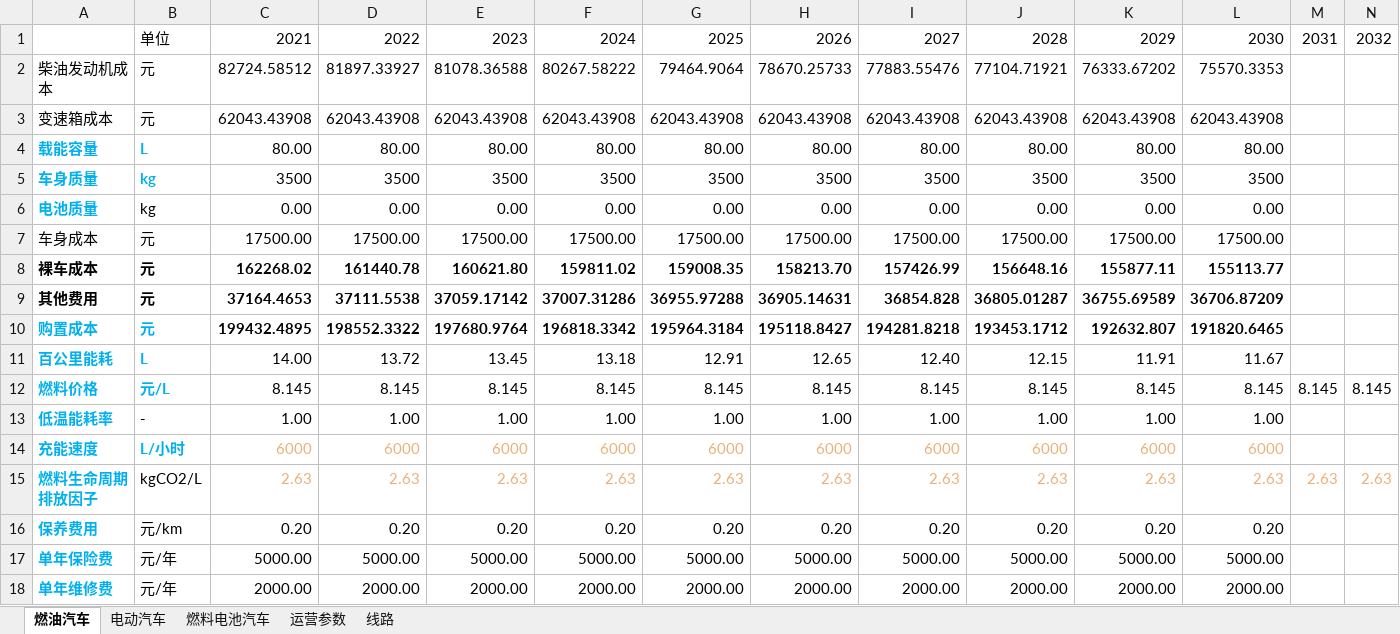
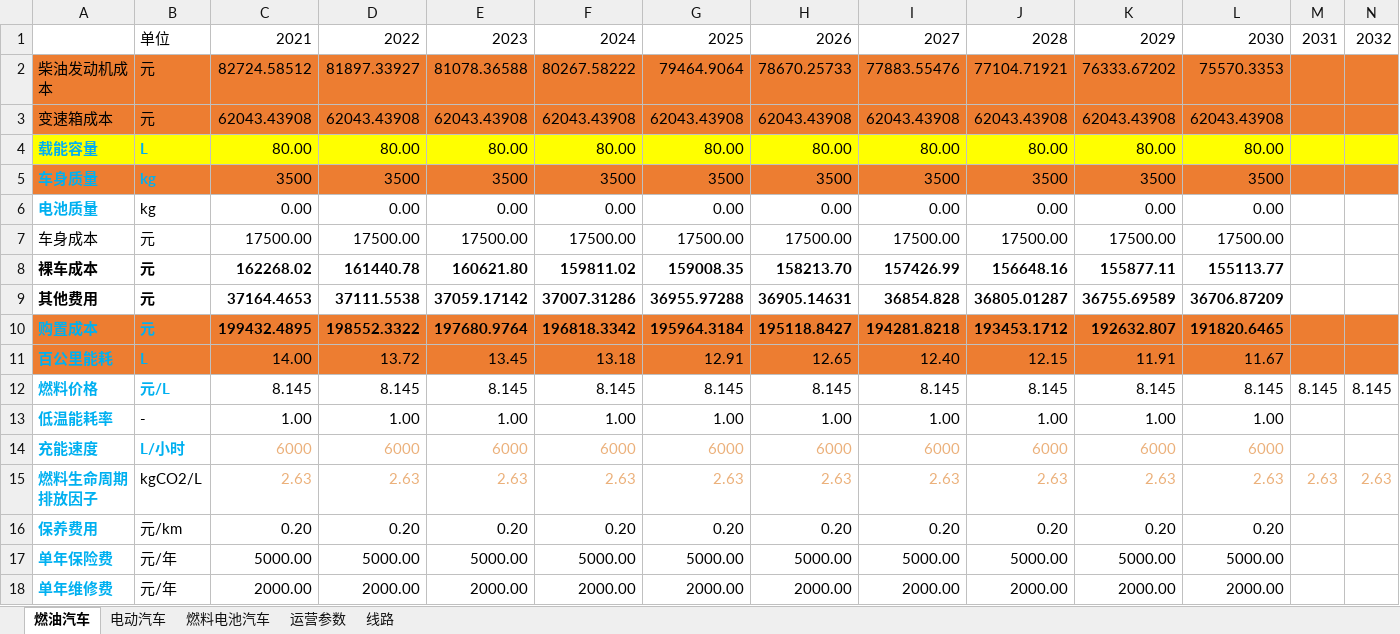
Before and after one commit to linyuantiaohe/Vehicle-LCA-economy, an Excel workbook: data/4.5吨冷链车.xlsx, sheet 燃油汽车, drawn as a sheet; only a part is shown; values as stored, in another font and other column widths than the file's, no borders; the diff covers the shown part only; the diff names each change by its address in the sheet, - before the commit and + after, or states it on an @@ line.

```diff
--- a/data/4.5吨冷链车.xlsx (sheet 燃油汽车)
+++ b/data/4.5吨冷链车.xlsx (sheet 燃油汽车)
-A2:N3 fill: none
+A2:N3 fill: #ED7D31
-A4:N4 fill: none
+A4:N4 fill: #FFFF00
-A5:N5 fill: none
+A5:N5 fill: #ED7D31
-A10:N11 fill: none
+A10:N11 fill: #ED7D31
```
Also changed, not shown: cell formats elsewhere in this sheet, sheet 燃料电池汽车, sheet 电动汽车, sheet 运营参数, sheet 线路, data/16吨客车.xlsx, data/18吨栏式车.xlsx, 11 other files.
